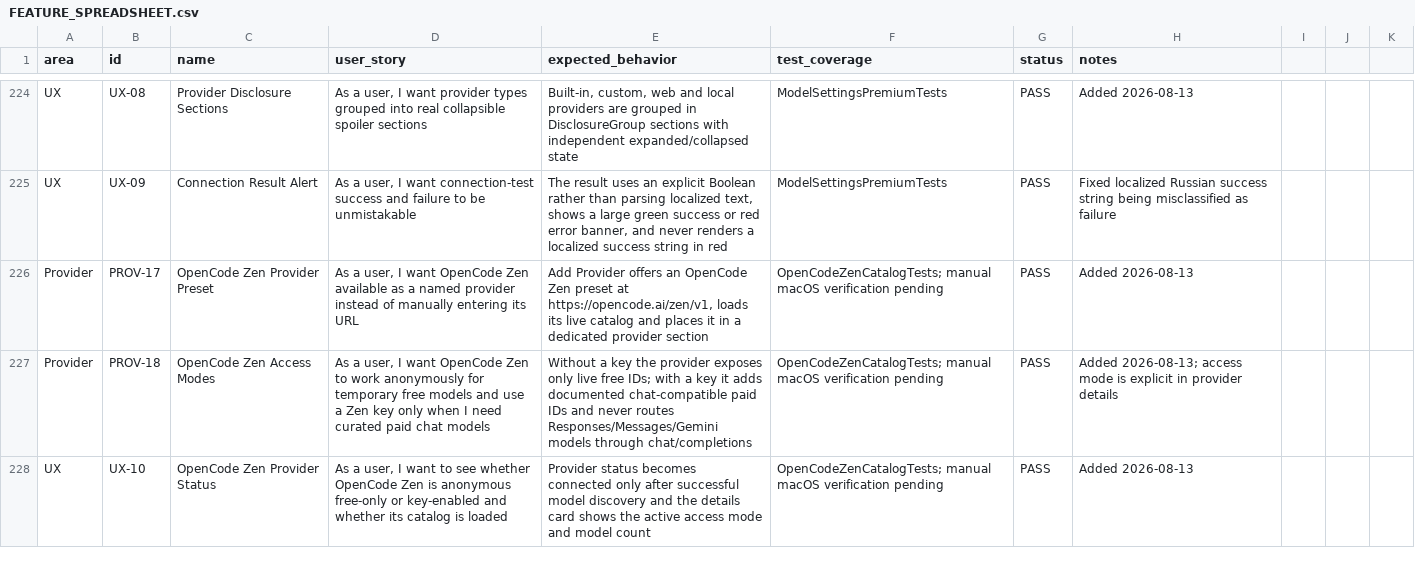
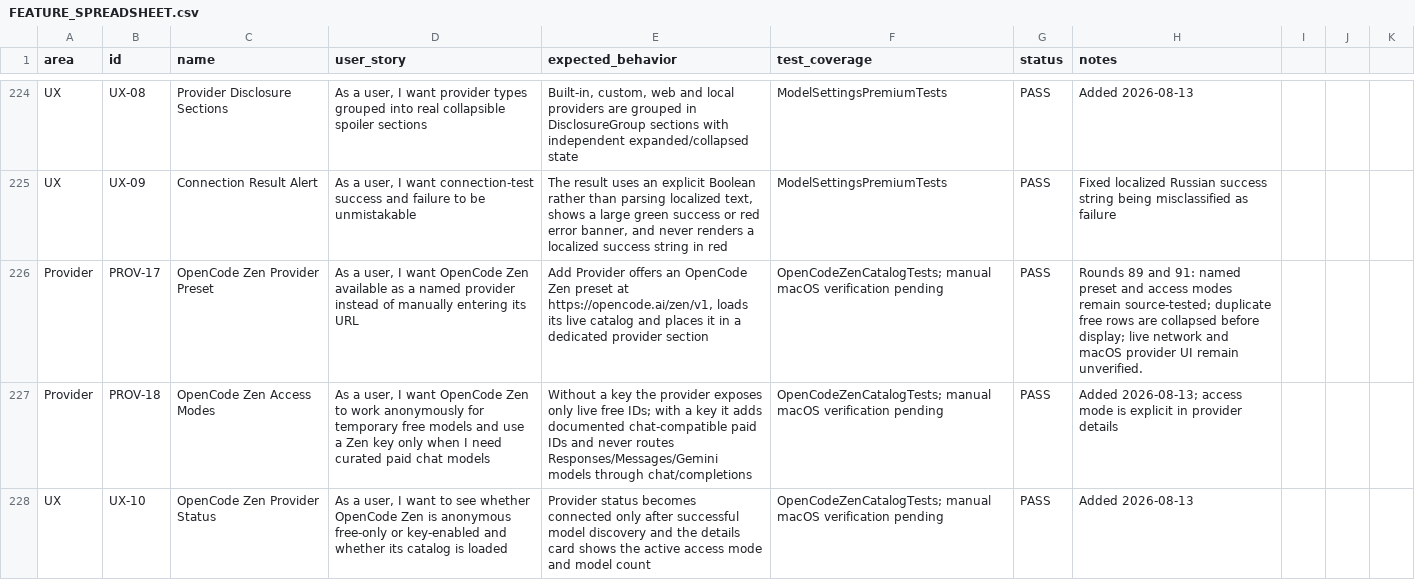
Before and after one commit to visawestern/MiCoder, a CSV file: docs/FEATURE_SPREADSHEET.csv, drawn as a sheet; only a part is shown, gaps mark what is left out; the diff covers the shown part only.

```diff
--- a/docs/FEATURE_SPREADSHEET.csv
+++ b/docs/FEATURE_SPREADSHEET.csv
@@ -225,3 +225,3 @@ UX,UX-08,Provider Disclosure Sections,"As a user, I want provider types grouped
 UX,UX-09,Connection Result Alert,"As a user, I want connection-test success and failure to be unmistakable","The result uses an explicit Boolean rather than parsing localized text, shows a large green success or red error banner, and never renders a localized success string in red",ModelSettingsPremiumTests,PASS,"Fixed localized Russian success string being misclassified as failure"
-Provider,PROV-17,OpenCode Zen Provider Preset,"As a user, I want OpenCode Zen available as a named provider instead of manually entering its URL","Add Provider offers an OpenCode Zen preset at https://opencode.ai/zen/v1, loads its live catalog and places it in a dedicated provider section",OpenCodeZenCatalogTests; manual macOS verification pending,PASS,"Added 2026-08-13"
+Provider,PROV-17,OpenCode Zen Provider Preset,"As a user, I want OpenCode Zen available as a named provider instead of manually entering its URL","Add Provider offers an OpenCode Zen preset at https://opencode.ai/zen/v1, loads its live catalog and places it in a dedicated provider section",OpenCodeZenCatalogTests; manual macOS verification pending,PASS,"Rounds 89 and 91: named preset and access modes remain source-tested; duplicate free rows are collapsed before display; live network and macOS provider UI remain unverified."
 Provider,PROV-18,OpenCode Zen Access Modes,"As a user, I want OpenCode Zen to work anonymously for temporary free models and use a Zen key only when I need curated paid chat models","Without a key the provider exposes only live free IDs; with a key it adds documented chat-compatible paid IDs and never routes Responses/Messages/Gemini models through chat/completions",OpenCodeZenCatalogTests; manual macOS verification pending,PASS,"Added 2026-08-13; access mode is explicit in provider details"
```
Also changed, not shown: 9 edited cells elsewhere in this file, 10 other files.
